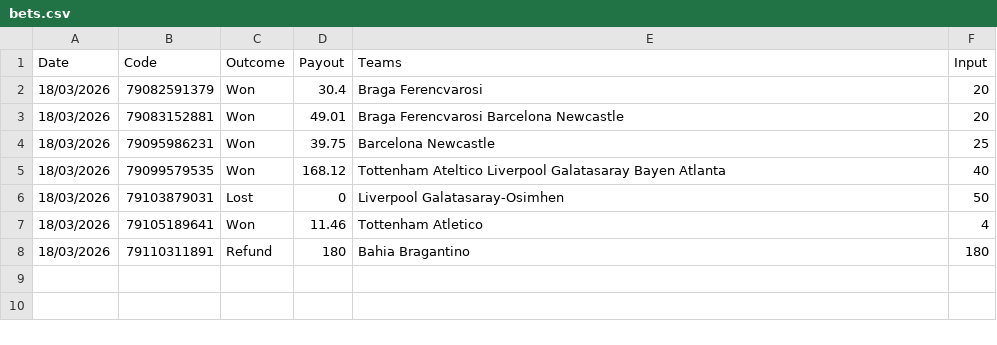
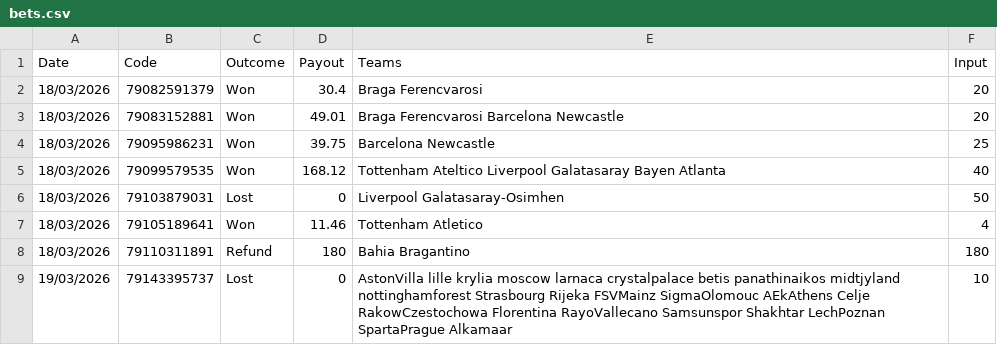
Before and after one commit to Laoud-moncef/Project_l3adama, a CSV file: bets.csv, drawn as a sheet.

```diff
--- a/bets.csv
+++ b/bets.csv
@@ -8 +8,2 @@ Date, Code, Outcome, Payout, Teams, Input
 18/03/2026, 79110311891, Refund, 180, Bahia Bragantino, 180
+ 19/03/2026, 79143395737, Lost, 0, AstonVilla lille krylia moscow larnaca crystalpalace betis panathinaikos midtjyland nottinghamforest Strasbourg Rijeka FSVMainz SigmaOlomouc AEkAthens Celje RakowCzestochowa Florentina RayoVallecano Samsunspor Shakhtar LechPoznan SpartaPrague Alkamaar, 10
```
Also changed, not shown: 1 other file.
